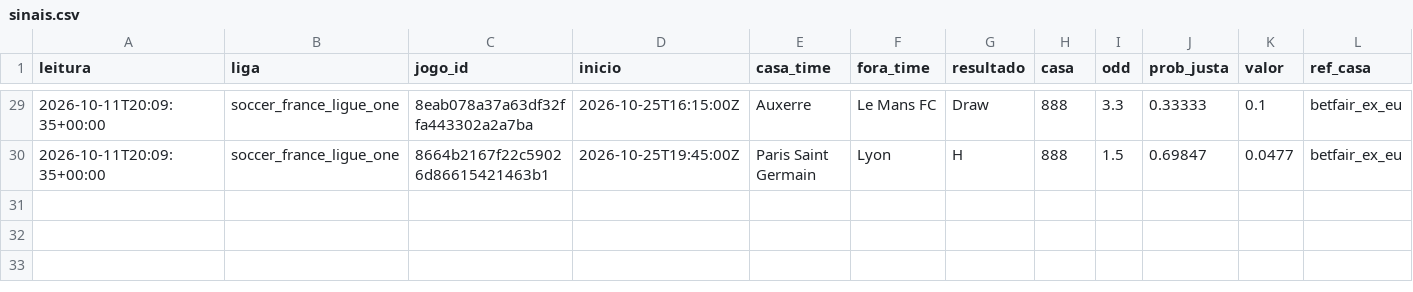
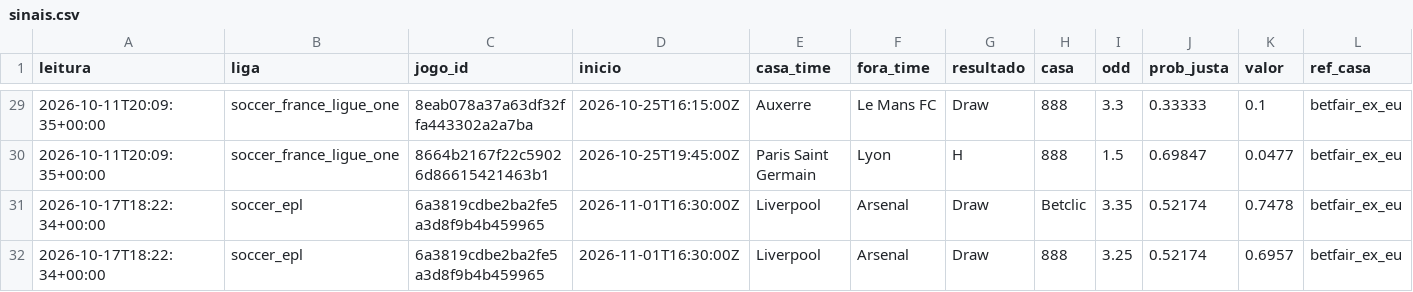
Before and after one commit to neetfx22-jpg/sniper-bot, a CSV file: scanner/dados/sinais.csv, drawn as a sheet; only a part is shown, gaps mark what is left out; rows hold the shown columns only; the diff names each change by its address in the sheet, - before the commit and + after, or states it on an @@ line.

Commit message:
Leitura 2026-10-17T18:22Z

```diff
--- a/scanner/dados/sinais.csv
+++ b/scanner/dados/sinais.csv
+row 31: 2026-10-17T18:22:34+00:00 | soccer_epl | 6a3819cdbe2ba2fe5a3d8f9b4b459965 | 2026-11-01T16:30:00Z | Liverpool | Arsenal | Draw | Betclic | 3.35 | 0.52174 | 0.7478 | betfair_ex_eu
+row 32: 2026-10-17T18:22:34+00:00 | soccer_epl | 6a3819cdbe2ba2fe5a3d8f9b4b459965 | 2026-11-01T16:30:00Z | Liverpool | Arsenal | Draw | 888 | 3.25 | 0.52174 | 0.6957 | betfair_ex_eu
```
Also changed, not shown: 1 other file.
